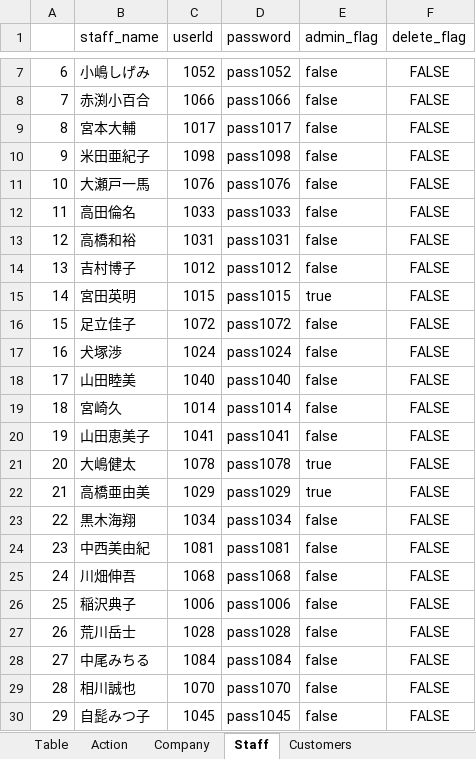
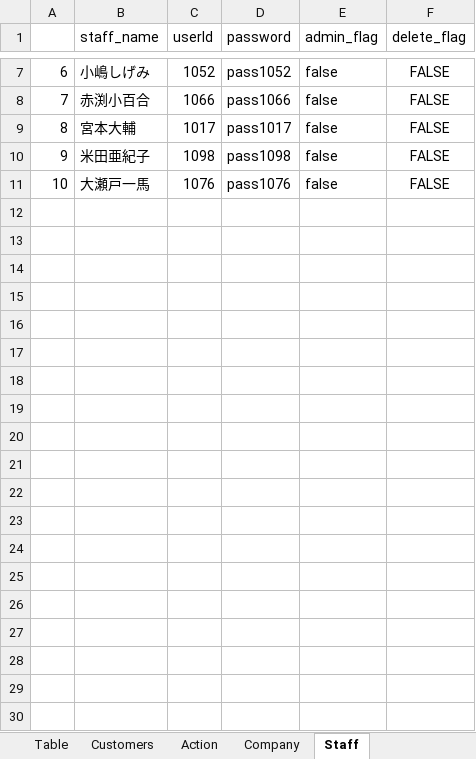
Before and after one commit to hiro-suzuki-pe/CustomerManagementSystem, an Excel workbook: Doc/CustomerAction.xlsx, sheet Staff, drawn as a sheet; only a part is shown, gaps mark what is left out; values as stored, in another font and other column widths than the file's, no borders; the diff covers the shown part only; the diff names each change by its address in the sheet, - before the commit and + after, or states it on an @@ line.

```diff
--- a/Doc/CustomerAction.xlsx (sheet Staff)
+++ b/Doc/CustomerAction.xlsx (sheet Staff)
@@ sheet tab order changed: Table | Customers | Action | Company | Staff @@
-row 12: 11 | 高田倫名 | 1033 | pass1033 | false | FALSE
-row 13: 12 | 高橋和裕 | 1031 | pass1031 | false | FALSE
-row 14: 13 | 吉村博子 | 1012 | pass1012 | false | FALSE
-row 15: 14 | 宮田英明 | 1015 | pass1015 | true | FALSE
-row 16: 15 | 足立佳子 | 1072 | pass1072 | false | FALSE
-row 17: 16 | 犬塚渉 | 1024 | pass1024 | false | FALSE
-row 18: 17 | 山田睦美 | 1040 | pass1040 | false | FALSE
-row 19: 18 | 宮崎久 | 1014 | pass1014 | false | FALSE
-row 20: 19 | 山田恵美子 | 1041 | pass1041 | false | FALSE
-row 21: 20 | 大嶋健太 | 1078 | pass1078 | true | FALSE
-row 22: 21 | 高橋亜由美 | 1029 | pass1029 | true | FALSE
-row 23: 22 | 黒木海翔 | 1034 | pass1034 | false | FALSE
-row 24: 23 | 中西美由紀 | 1081 | pass1081 | false | FALSE
-row 25: 24 | 川畑伸吾 | 1068 | pass1068 | false | FALSE
-row 26: 25 | 稲沢典子 | 1006 | pass1006 | false | FALSE
-row 27: 26 | 荒川岳士 | 1028 | pass1028 | false | FALSE
-row 28: 27 | 中尾みちる | 1084 | pass1084 | false | FALSE
-row 29: 28 | 相川誠也 | 1070 | pass1070 | false | FALSE
-row 30: 29 | 自髭みつ子 | 1045 | pass1045 | false | FALSE
```
Also changed, not shown: 21 removed rows elsewhere in this sheet, sheet Customers, sheet Company, sheet Action, 9 other files.
